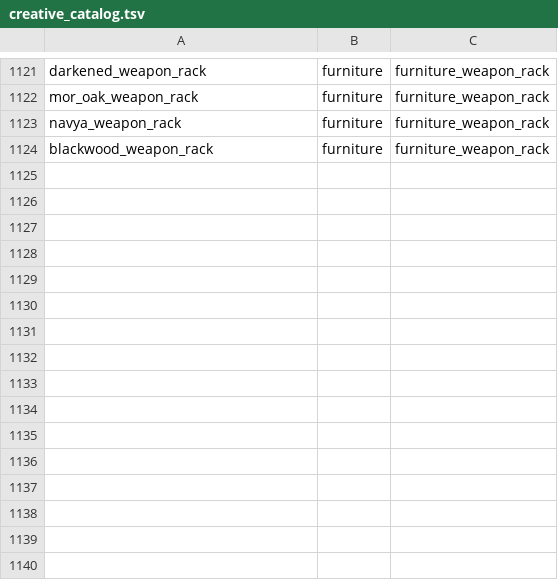
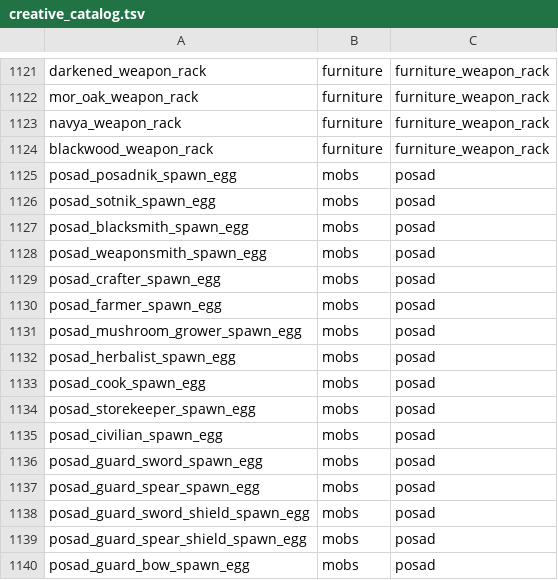
Before and after one commit to Deserag/slavic-myths, a TSV file: src/main/resources/assets/slavicmyths/creative_catalog.tsv, drawn as a sheet; only a part is shown, gaps mark what is left out.

Commit message:
fix(posad): add role-specific spawn eggs with persisted NPC variants

```diff
--- a/src/main/resources/assets/slavicmyths/creative_catalog.tsv
+++ b/src/main/resources/assets/slavicmyths/creative_catalog.tsv
@@ -1124 +1124,17 @@ navya_weapon_rack	furniture	furniture_weapon_rack
 blackwood_weapon_rack	furniture	furniture_weapon_rack
+posad_posadnik_spawn_egg	mobs	posad
+posad_sotnik_spawn_egg	mobs	posad
+posad_blacksmith_spawn_egg	mobs	posad
+posad_weaponsmith_spawn_egg	mobs	posad
+posad_crafter_spawn_egg	mobs	posad
+posad_farmer_spawn_egg	mobs	posad
+posad_mushroom_grower_spawn_egg	mobs	posad
+posad_herbalist_spawn_egg	mobs	posad
+posad_cook_spawn_egg	mobs	posad
+posad_storekeeper_spawn_egg	mobs	posad
+posad_civilian_spawn_egg	mobs	posad
+posad_guard_sword_spawn_egg	mobs	posad
+posad_guard_spear_spawn_egg	mobs	posad
+posad_guard_sword_shield_spawn_egg	mobs	posad
+posad_guard_spear_shield_spawn_egg	mobs	posad
+posad_guard_bow_spawn_egg	mobs	posad
```
Also changed, not shown: 21 other files.
